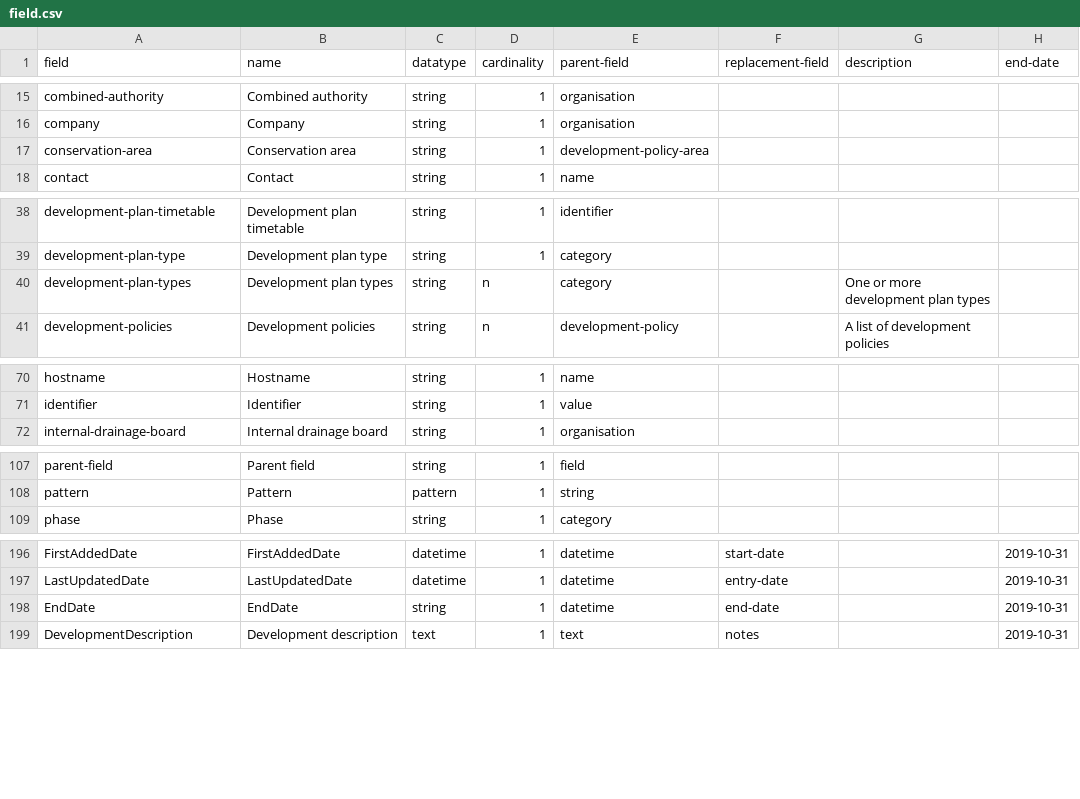
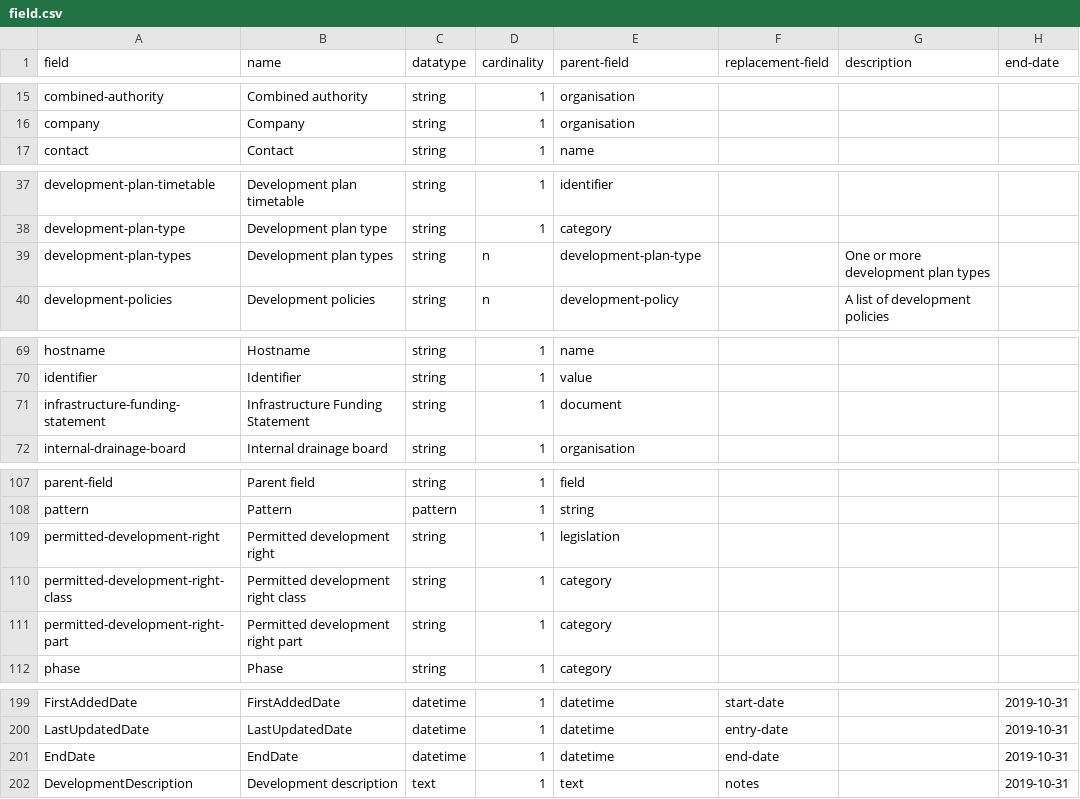
Before and after one commit to digital-land/development-plan-type, a CSV file: specification/field.csv, drawn as a sheet; only a part is shown, gaps mark what is left out.

```diff
--- a/specification/field.csv
+++ b/specification/field.csv
@@ -16,3 +16,2 @@ combined-authority,Combined authority,string,1,organisation,,,
 company,Company,string,1,organisation,,,
-conservation-area,Conservation area,string,1,development-policy-area,,,
 contact,Contact,string,1,name,,,
@@ -39,3 +38,3 @@ development-plan-timetable,Development plan timetable,string,1,identifier,,,
 development-plan-type,Development plan type,string,1,category,,,
-development-plan-types,Development plan types,string,n,category,,"One or more development plan types",
+development-plan-types,Development plan types,string,n,development-plan-type,,"One or more development plan types",
 development-policies,Development policies,string,n,development-policy,,"A list of development policies",
@@ -71,2 +70,3 @@ hostname,Hostname,string,1,name,,,
 identifier,Identifier,string,1,value,,,
+infrastructure-funding-statement,Infrastructure Funding Statement,string,1,document,,,
 internal-drainage-board,Internal drainage board,string,1,organisation,,,
@@ -108,2 +108,5 @@ parent-field,Parent field,string,1,field,,,
 pattern,Pattern,pattern,1,string,,,
+permitted-development-right,Permitted development right,string,1,legislation,,,
+permitted-development-right-class,Permitted development right class,string,1,category,,,
+permitted-development-right-part,Permitted development right part,string,1,category,,,
 phase,Phase,string,1,category,,,
@@ -197,3 +200,3 @@ FirstAddedDate,FirstAddedDate,datetime,1,datetime,start-date,,2019-10-31
 LastUpdatedDate,LastUpdatedDate,datetime,1,datetime,entry-date,,2019-10-31
-EndDate,EndDate,string,1,datetime,end-date,,2019-10-31
+EndDate,EndDate,datetime,1,datetime,end-date,,2019-10-31
 DevelopmentDescription,Development description,text,1,text,notes,,2019-10-31
```
Also changed, not shown: specification/pipeline.csv, specification/schema-field.csv, 13 other files.
